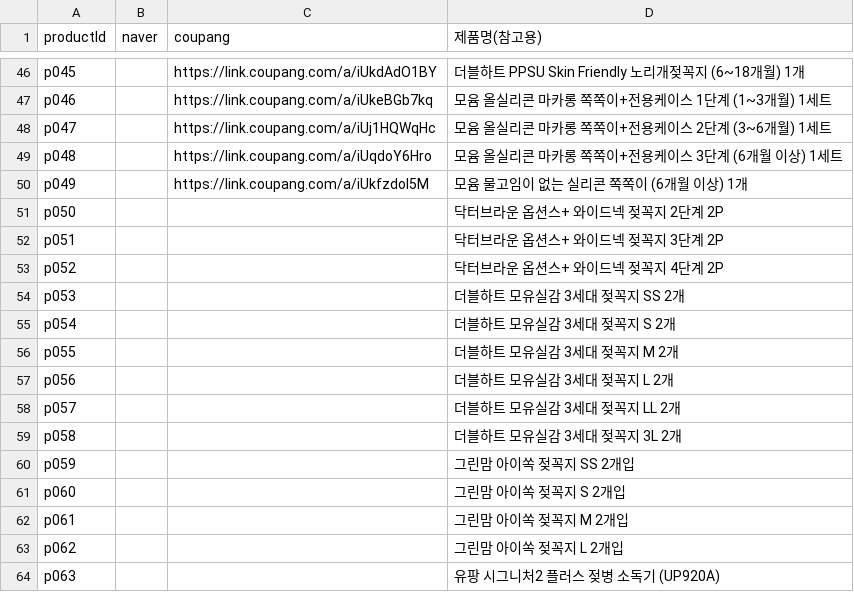
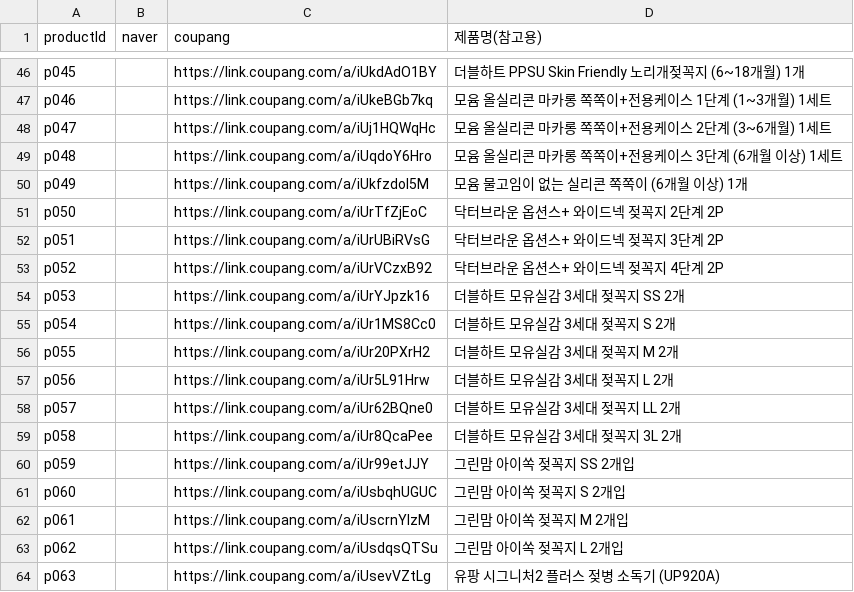
Before and after one commit to gain1541/my-website, a CSV file: data/links_template.csv, drawn as a sheet; only a part is shown, gaps mark what is left out.

```diff
--- a/data/links_template.csv
+++ b/data/links_template.csv
@@ -50,15 +50,15 @@ p048,,https://link.coupang.com/a/iUqdoY6Hro,모윰 올실리콘 마카롱 쪽쪽
 p049,,https://link.coupang.com/a/iUkfzdol5M,모윰 물고임이 없는 실리콘 쪽쪽이 (6개월 이상) 1개
-p050,,,닥터브라운 옵션스+ 와이드넥 젖꼭지 2단계 2P
-p051,,,닥터브라운 옵션스+ 와이드넥 젖꼭지 3단계 2P
-p052,,,닥터브라운 옵션스+ 와이드넥 젖꼭지 4단계 2P
-p053,,,더블하트 모유실감 3세대 젖꼭지 SS 2개
-p054,,,더블하트 모유실감 3세대 젖꼭지 S 2개
-p055,,,더블하트 모유실감 3세대 젖꼭지 M 2개
-p056,,,더블하트 모유실감 3세대 젖꼭지 L 2개
-p057,,,더블하트 모유실감 3세대 젖꼭지 LL 2개
-p058,,,더블하트 모유실감 3세대 젖꼭지 3L 2개
-p059,,,그린맘 아이쏙 젖꼭지 SS 2개입
-p060,,,그린맘 아이쏙 젖꼭지 S 2개입
-p061,,,그린맘 아이쏙 젖꼭지 M 2개입
-p062,,,그린맘 아이쏙 젖꼭지 L 2개입
-p063,,,유팡 시그니처2 플러스 젖병 소독기 (UP920A)
+p050,,https://link.coupang.com/a/iUrTfZjEoC,닥터브라운 옵션스+ 와이드넥 젖꼭지 2단계 2P
+p051,,https://link.coupang.com/a/iUrUBiRVsG,닥터브라운 옵션스+ 와이드넥 젖꼭지 3단계 2P
+p052,,https://link.coupang.com/a/iUrVCzxB92,닥터브라운 옵션스+ 와이드넥 젖꼭지 4단계 2P
+p053,,https://link.coupang.com/a/iUrYJpzk16,더블하트 모유실감 3세대 젖꼭지 SS 2개
+p054,,https://link.coupang.com/a/iUr1MS8Cc0,더블하트 모유실감 3세대 젖꼭지 S 2개
+p055,,https://link.coupang.com/a/iUr20PXrH2,더블하트 모유실감 3세대 젖꼭지 M 2개
+p056,,https://link.coupang.com/a/iUr5L91Hrw,더블하트 모유실감 3세대 젖꼭지 L 2개
+p057,,https://link.coupang.com/a/iUr62BQne0,더블하트 모유실감 3세대 젖꼭지 LL 2개
+p058,,https://link.coupang.com/a/iUr8QcaPee,더블하트 모유실감 3세대 젖꼭지 3L 2개
+p059,,https://link.coupang.com/a/iUr99etJJY,그린맘 아이쏙 젖꼭지 SS 2개입
+p060,,https://link.coupang.com/a/iUsbqhUGUC,그린맘 아이쏙 젖꼭지 S 2개입
+p061,,https://link.coupang.com/a/iUscrnYlzM,그린맘 아이쏙 젖꼭지 M 2개입
+p062,,https://link.coupang.com/a/iUsdqsQTSu,그린맘 아이쏙 젖꼭지 L 2개입
+p063,,https://link.coupang.com/a/iUsevVZtLg,유팡 시그니처2 플러스 젖병 소독기 (UP920A)
```
Also changed, not shown: data/prices_template.csv, 3 other files.
